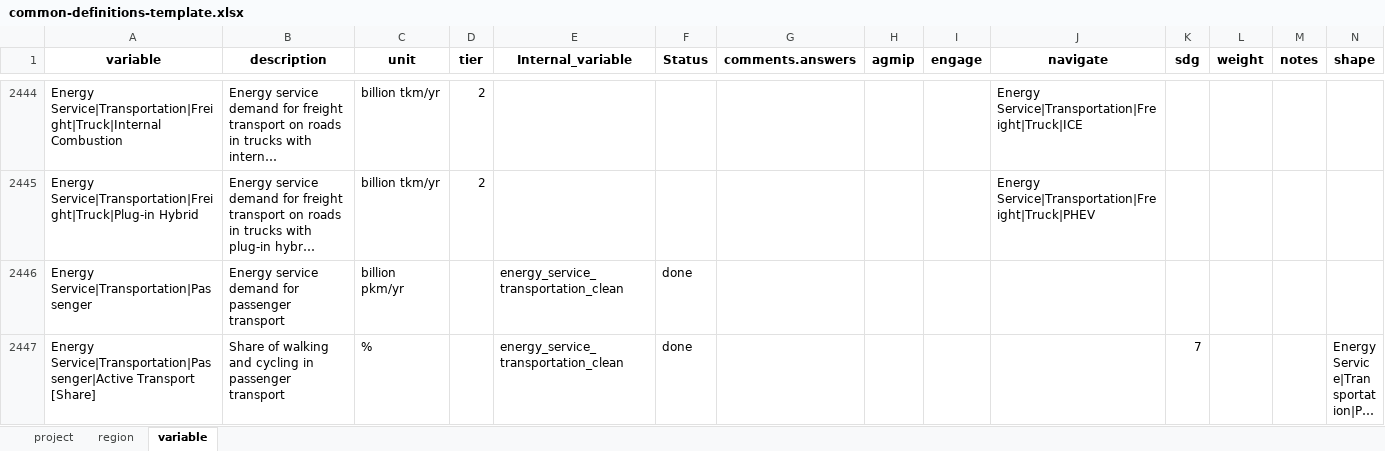
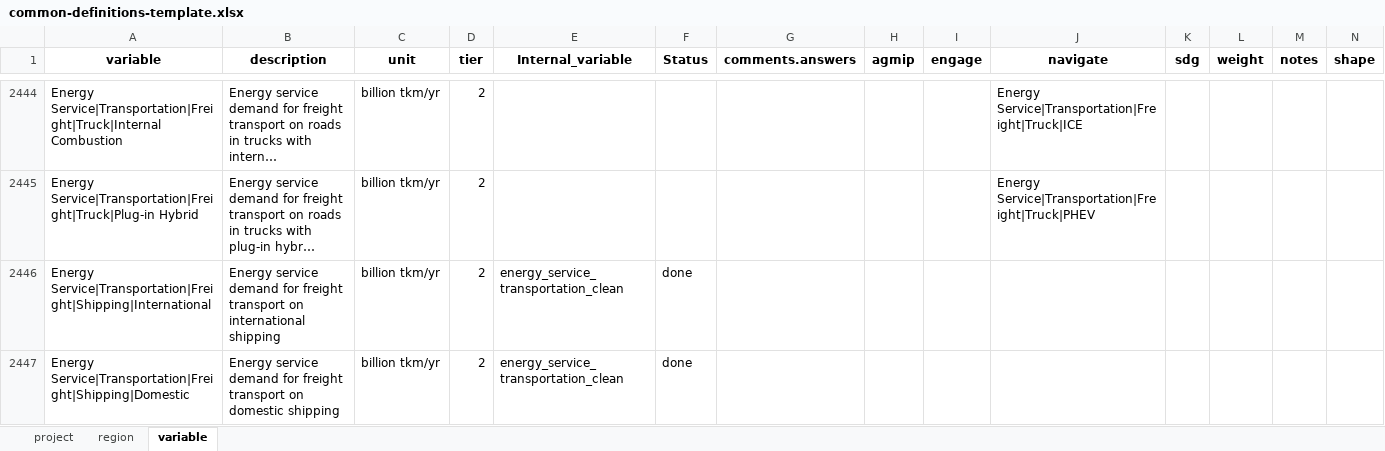
Before and after one commit to GCAM-KAIST/gcamreport-kaist, an Excel workbook: inst/extdata/template/GCAM7.0/common-definitions-template.xlsx, sheet variable, drawn as a sheet; only a part is shown, gaps mark what is left out; the shorter side is filled out with more unchanged rows; long unchanged cells end in …; values as stored, in another font and other column widths than the file's, no borders; rows hold the shown columns only; the diff covers the shown part only; the diff names each change by its address in the sheet, - before the commit and + after, or states it on an @@ line.

Commit message:
ComDef: update template

```diff
--- a/inst/extdata/template/GCAM7.0/common-definitions-template.xlsx (sheet variable)
+++ b/inst/extdata/template/GCAM7.0/common-definitions-template.xlsx (sheet variable)
+row 2446: Energy Service|Transportation|Freight|Shipping|International | Energy service demand for freight transport on international shipping | billion tkm/yr | 2 | energy_service_transportation_clean | done
+row 2447: Energy Service|Transportation|Freight|Shipping|Domestic | Energy service demand for freight transport on domestic shipping | billion tkm/yr | 2 | energy_service_transportation_clean | done
```
Also changed, not shown: 4 added rows elsewhere in this sheet, inst/extdata/template/GCAMScenarioMIPCMIP7/common-definitions-template.xlsx, 4 other files.
